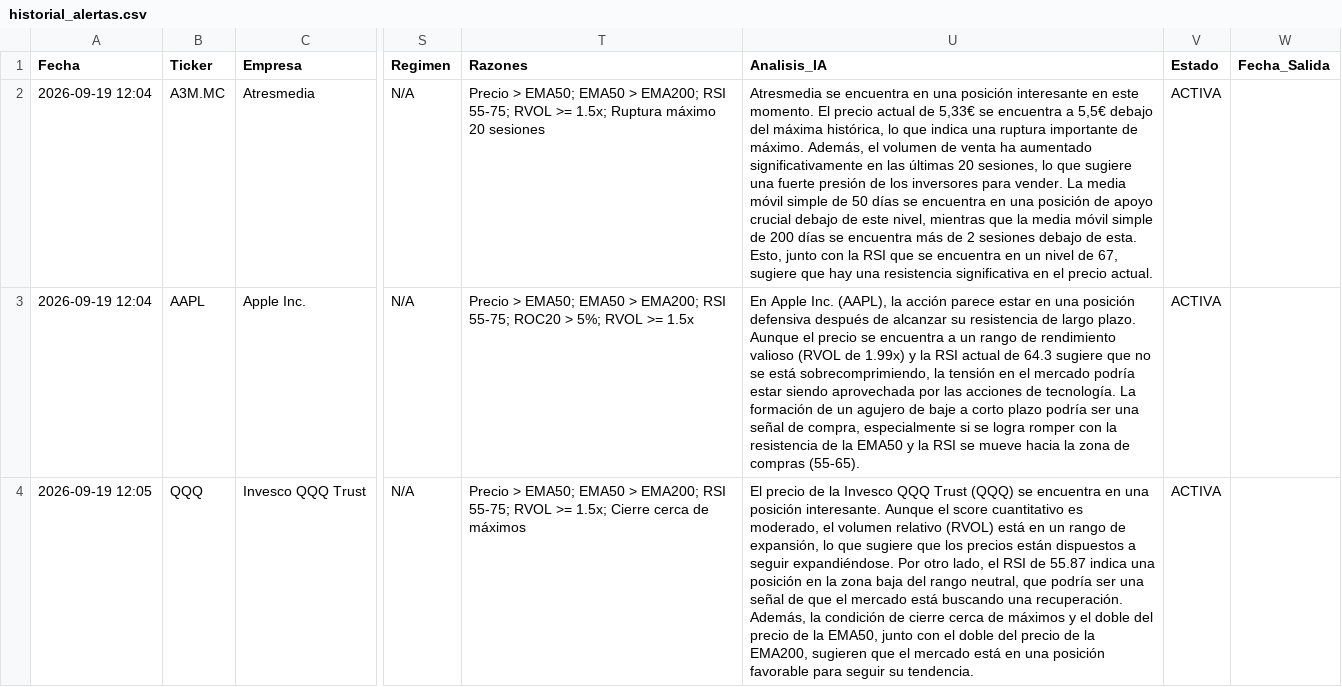
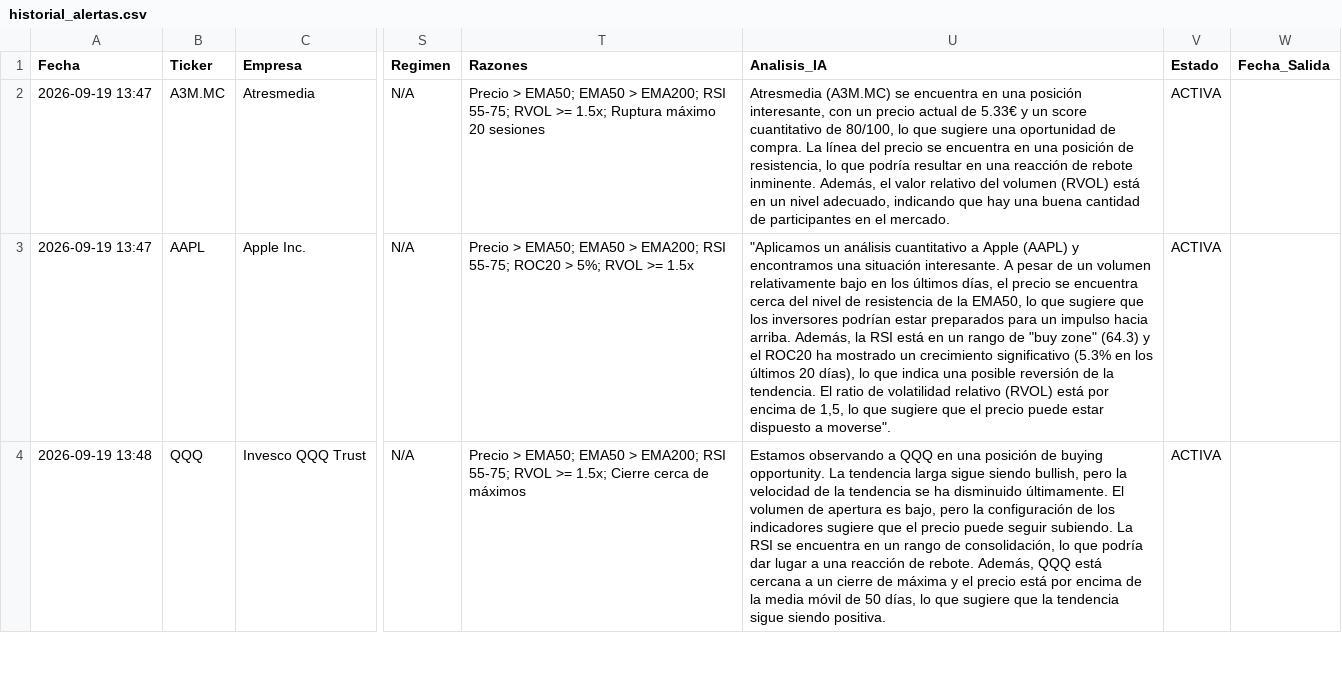
Before and after one commit to fado32/alura, a CSV file: historial_alertas.csv, drawn as a sheet; only a part is shown, gaps mark what is left out; the diff covers the shown part only; the diff names each change by its address in the sheet, - before the commit and + after, or states it on an @@ line.

Commit message:
Alura Quant V4 masivo 1000 tickers por lotes

```diff
--- a/historial_alertas.csv
+++ b/historial_alertas.csv
-A2:A3 (Fecha): 2026-09-19 12:04
+A2:A3 (Fecha): 2026-09-19 13:47
-U2 (Analisis_IA): Atresmedia se encuentra en una posición interesante en este momento. El precio actual de 5,33€ se encuentra a 5,5€ debajo del máxima histórica, lo que indica una ruptura importante de máximo. Además, el volumen de venta ha aumentado significativamente en las últimas 20 sesiones, lo que sugiere una fuerte presión de los inversores para vender. La media móvil simple de 50 días se encuentra en una posición de apoyo crucial debajo de este nivel, mientras que la media móvil simple de 200 días se encuentra más de 2 sesiones debajo de esta. Esto, junto con la RSI que se encuentra en un nivel de 67, sugiere que hay una resistencia significativa en el precio actual.
+U2 (Analisis_IA): Atresmedia (A3M.MC) se encuentra en una posición interesante, con un precio actual de 5.33€ y un score cuantitativo de 80/100, lo que sugiere una oportunidad de compra. La línea del precio se encuentra en una posición de resistencia, lo que podría resultar en una reacción de rebote inminente. Además, el valor relativo del volumen (RVOL) está en un nivel adecuado, indicando que hay una buena cantidad de participantes en el mercado.
-U3 (Analisis_IA): En Apple Inc. (AAPL), la acción parece estar en una posición defensiva después de alcanzar su resistencia de largo plazo. Aunque el precio se encuentra a un rango de rendimiento valioso (RVOL de 1.99x) y la RSI actual de 64.3 sugiere que no se está sobrecomprimiendo, la tensión en el mercado podría estar siendo aprovechada por las acciones de tecnología. La formación de un agujero de baje a corto plazo podría ser una señal de compra, especialmente si se logra romper con la resistencia de la EMA50 y la RSI se mueve hacia la zona de compras (55-65).
+U3 (Analisis_IA): "Aplicamos un análisis cuantitativo a Apple (AAPL) y encontramos una situación interesante. A pesar de un volumen relativamente bajo en los últimos días, el precio se encuentra cerca del nivel de resistencia de la EMA50, lo que sugiere que los inversores podrían estar preparados para un impulso hacia arriba. Además, la RSI está en un rango de "buy zone" (64.3) y el ROC20 ha mostrado un crecimiento significativo (5.3% en los últimos 20 días), lo que indica una posible reversión de la tendencia. El ratio de volatilidad relativo (RVOL) está por encima de 1,5, lo que sugiere que el precio puede estar dispuesto a moverse".
-A4 (Fecha): 2026-09-19 12:05
+A4 (Fecha): 2026-09-19 13:48
-U4 (Analisis_IA): El precio de la Invesco QQQ Trust (QQQ) se encuentra en una posición interesante. Aunque el score cuantitativo es moderado, el volumen relativo (RVOL) está en un rango de expansión, lo que sugiere que los precios están dispuestos a seguir expandiéndose. Por otro lado, el RSI de 55.87 indica una posición en la zona baja del rango neutral, que podría ser una señal de que el mercado está buscando una recuperación. Además, la condición de cierre cerca de máximos y el doble del precio de la EMA50, junto con el doble del precio de la EMA200, sugieren que el mercado está en una posición favorable para seguir su tendencia.
+U4 (Analisis_IA): Estamos observando a QQQ en una posición de buying opportunity. La tendencia larga sigue siendo bullish, pero la velocidad de la tendencia se ha disminuido últimamente. El volumen de apertura es bajo, pero la configuración de los indicadores sugiere que el precio puede seguir subiendo. La RSI se encuentra en un rango de consolidación, lo que podría dar lugar a una reacción de rebote. Además, QQQ está cercana a un cierre de máxima y el precio está por encima de la media móvil de 50 días, lo que sugiere que la tendencia sigue siendo positiva.
```
Also changed, not shown: 18 edited cells elsewhere in this file.
